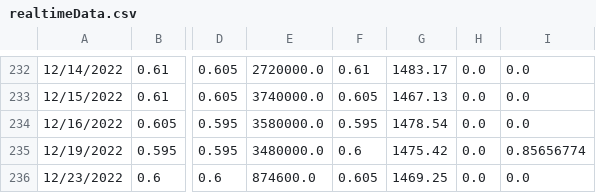
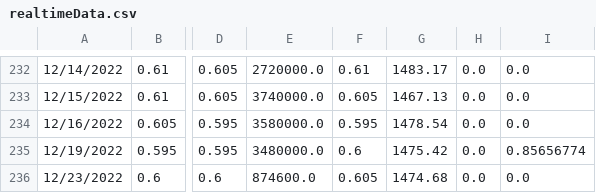
Before and after one commit to derekcth-wm21/fyp_v1, a CSV file: fyp_v1/realtimeData.csv, drawn as a sheet; only a part is shown, gaps mark what is left out; the diff names each change by its address in the sheet, - before the commit and + after, or states it on an @@ line.

```diff
--- a/fyp_v1/realtimeData.csv
+++ b/fyp_v1/realtimeData.csv
-G236: 1469.25
+G236: 1474.68
```
Also changed, not shown: 1 other file.
